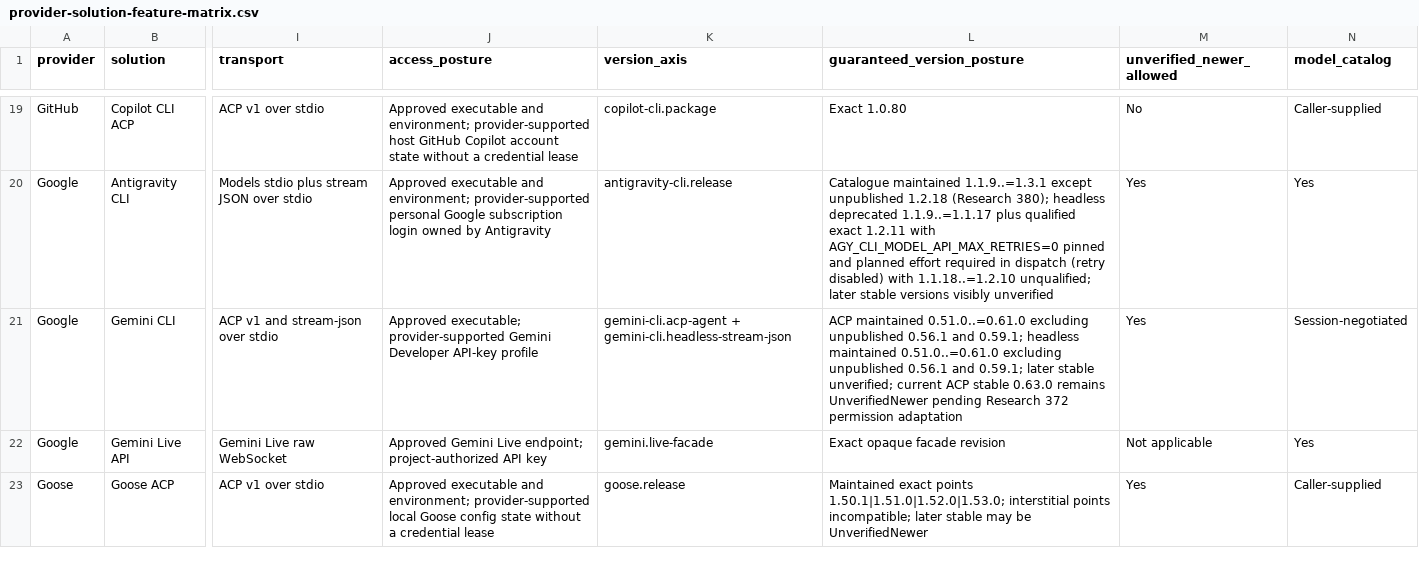
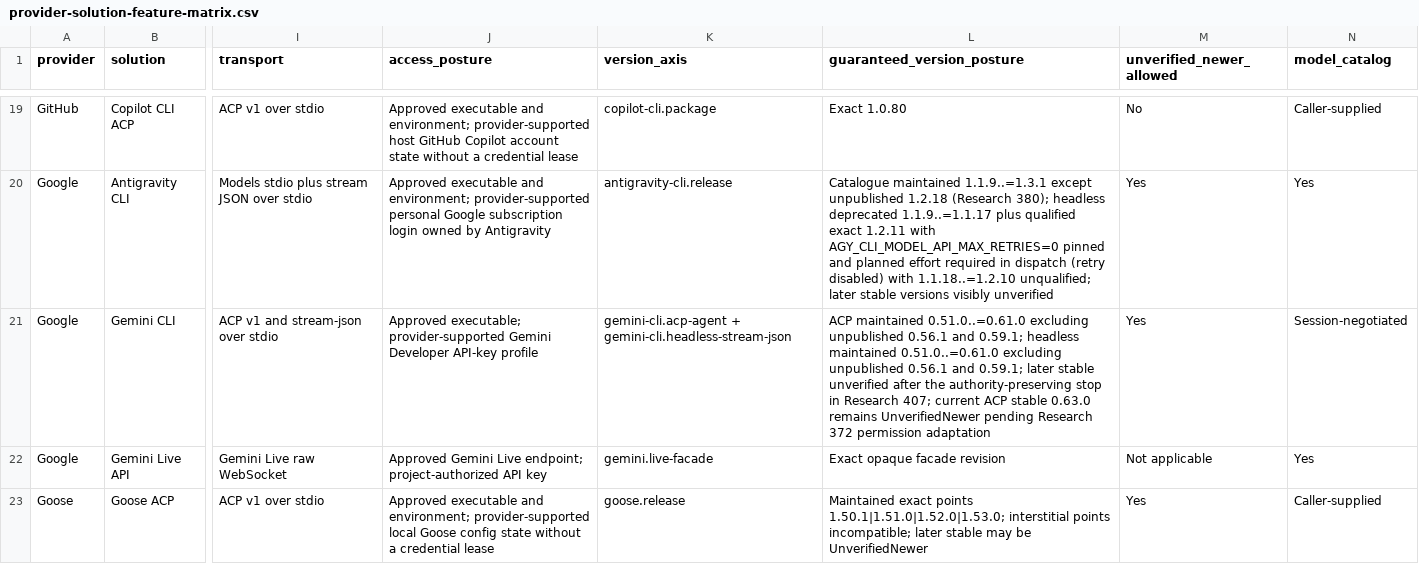
Before and after one commit to inflatable-cookie/swallowtail, a CSV file: docs/guides/provider-solution-feature-matrix.csv, drawn as a sheet; only a part is shown, gaps mark what is left out; the diff names each change by its address in the sheet, - before the commit and + after, or states it on an @@ line.

Commit message:
Record Gemini headless authority stop at 0.63.0

```diff
--- a/docs/guides/provider-solution-feature-matrix.csv
+++ b/docs/guides/provider-solution-feature-matrix.csv
-L21 (guaranteed_version_posture): …later stable unverified; current ACP…
+L21 (guaranteed_version_posture): …later stable unverified after the authority-preserving stop in Research 407; current ACP…
```
Also changed, not shown: 9 other files.
